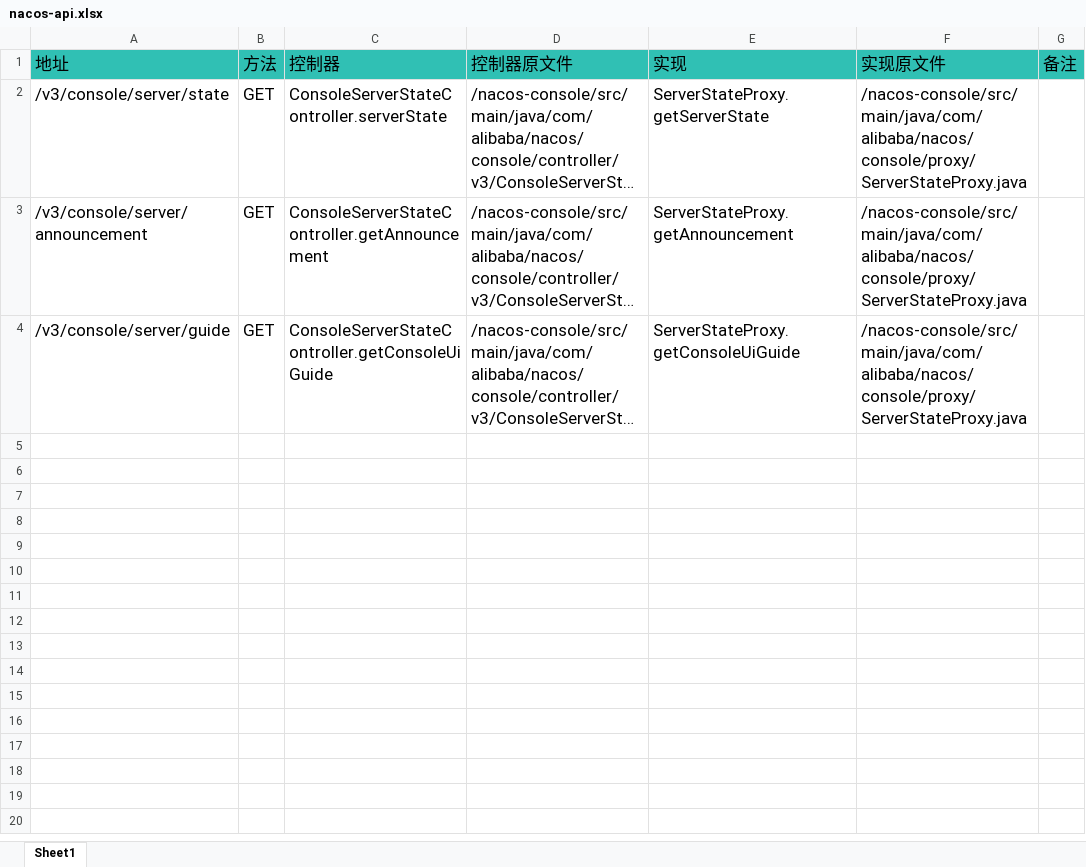
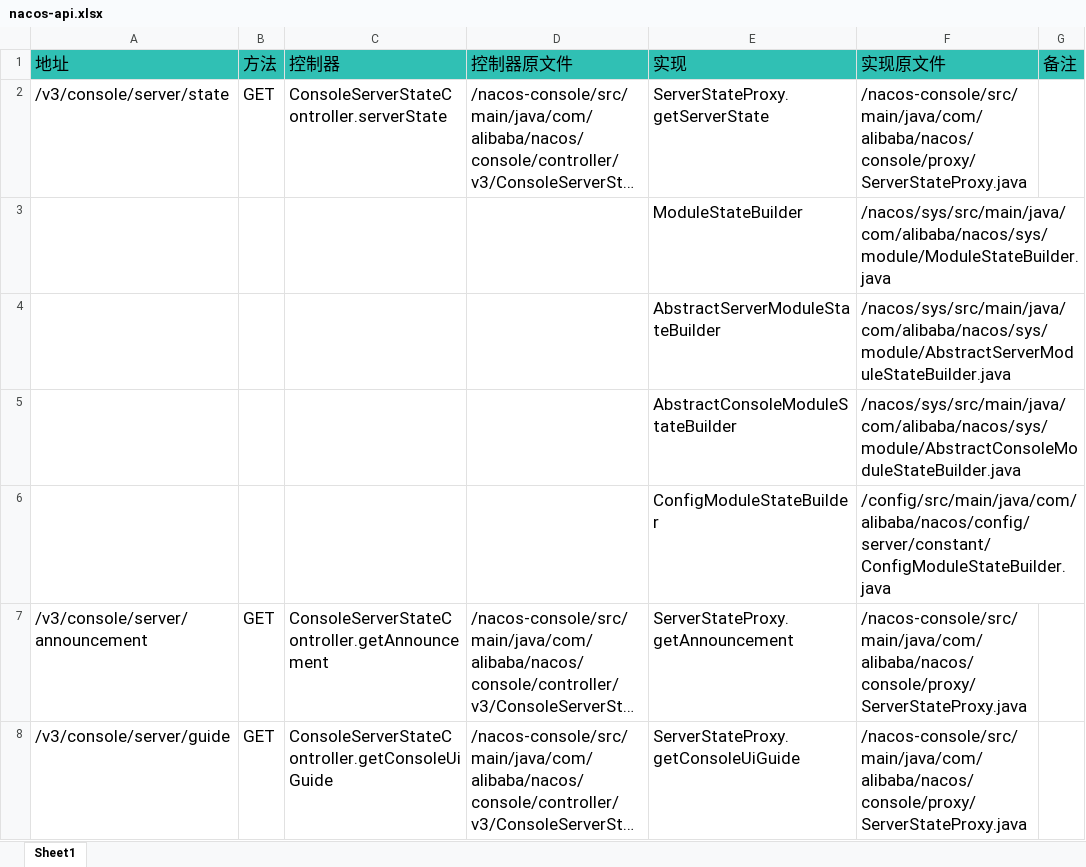
Before and after one commit to easynet-cn/batata, an Excel workbook: doc/nacos-api.xlsx, sheet Sheet1, drawn as a sheet; long unchanged cells end in …; values as stored, in another font and other column widths than the file's, no borders; the diff names each change by its address in the sheet, - before the commit and + after, or states it on an @@ line.

Commit message:
Config state

```diff
--- a/doc/nacos-api.xlsx (sheet Sheet1)
+++ b/doc/nacos-api.xlsx (sheet Sheet1)
+row 3:  |  |  |  | ModuleStateBuilder | /nacos/sys/src/main/java/com/alibaba/nacos/sys/module/ModuleStateBuilder.java
+row 4:  |  |  |  | AbstractServerModuleStateBuilder | /nacos/sys/src/main/java/com/alibaba/nacos/sys/module/AbstractServerModuleStateBuilder.java
+row 5:  |  |  |  | AbstractConsoleModuleStateBuilder | /nacos/sys/src/main/java/com/alibaba/nacos/sys/module/AbstractConsoleModuleStateBuilder.java
+row 6:  |  |  |  | ConfigModuleStateBuilder | /config/src/main/java/com/alibaba/nacos/config/server/constant/ConfigModuleStateBuilder.java
```
Also changed, not shown: 2 other files.
